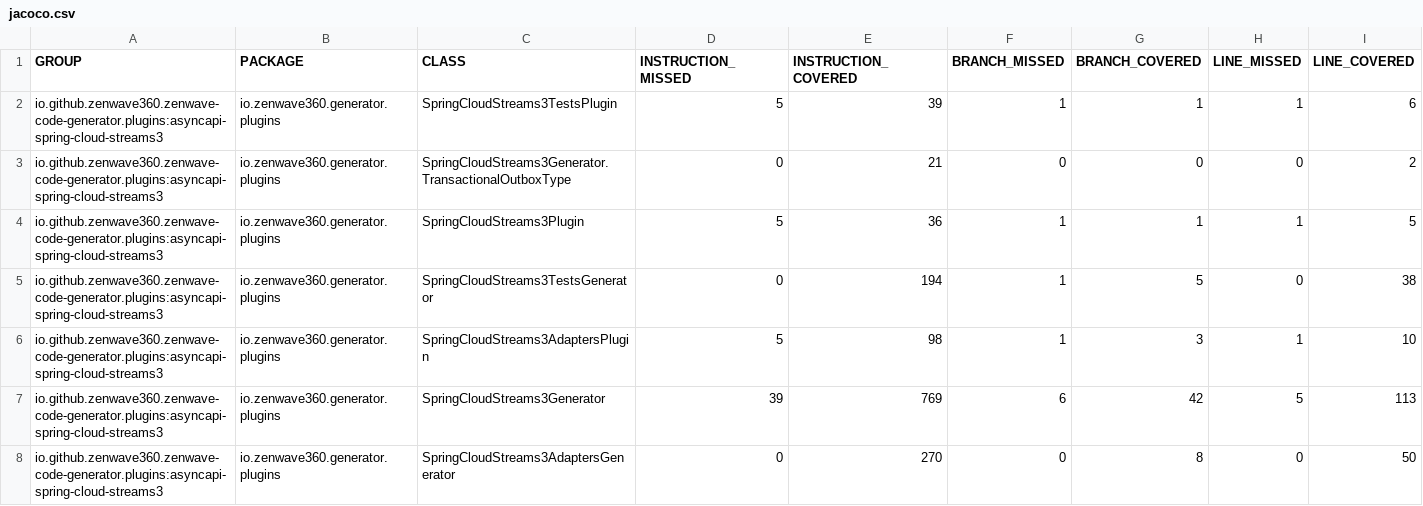
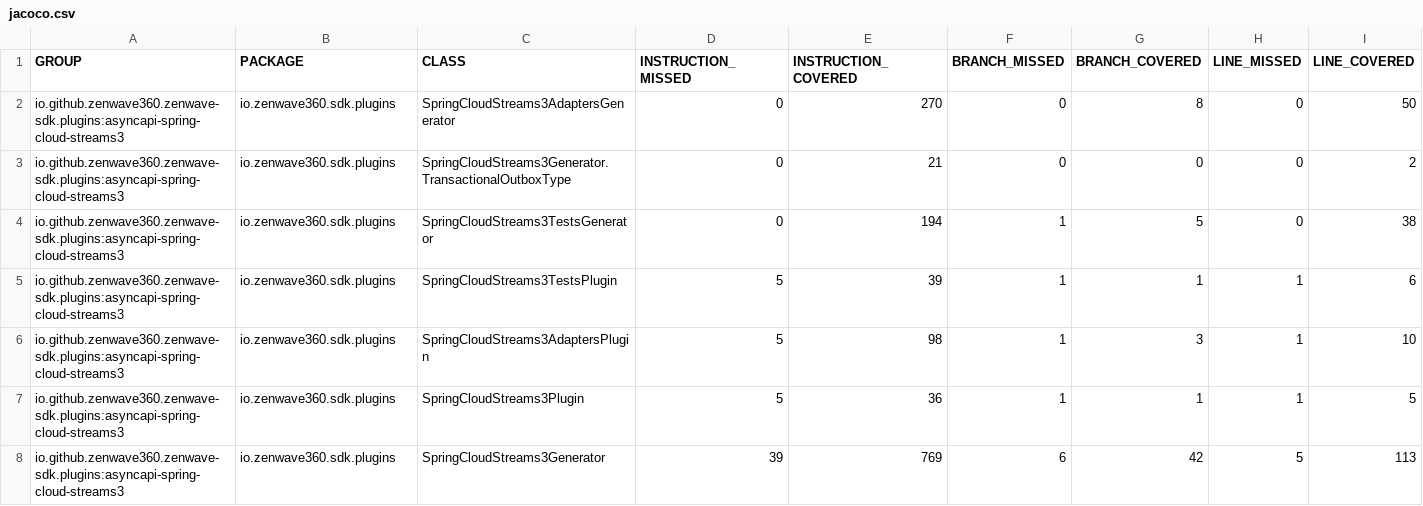
Before and after one commit to ZenWave360/zenwave-sdk, a CSV file: jacoco/plugins/asyncapi-spring-cloud-streams3/target/site/jacoco/jacoco.csv, drawn as a sheet; only a part is shown; removed rows and columns are numbered as before the commit, all else as after; rows hold the shown columns only; the diff names each change by its address in the sheet, - before the commit and + after, or states it on an @@ line.

```diff
--- a/jacoco/plugins/asyncapi-spring-cloud-streams3/target/site/jacoco/jacoco.csv
+++ b/jacoco/plugins/asyncapi-spring-cloud-streams3/target/site/jacoco/jacoco.csv
-row 2: io.github.zenwave360.zenwave-code-generator.plugins:asyncapi-spring-cloud-streams3 | io.zenwave360.generator.plugins | SpringCloudStreams3TestsPlugin | 5 | 39 | 1 | 1 | 1 | 6
+row 2: io.github.zenwave360.zenwave-sdk.plugins:asyncapi-spring-cloud-streams3 | io.zenwave360.sdk.plugins | SpringCloudStreams3AdaptersGenerator | 0 | 270 | 0 | 8 | 0 | 50
-A3 (GROUP): io.github.zenwave360.zenwave-code-generator.plugins:asyncapi-spring-cloud-streams3
+A3 (GROUP): io.github.zenwave360.zenwave-sdk.plugins:asyncapi-spring-cloud-streams3
-B3 (PACKAGE): io.zenwave360.generator.plugins
+B3 (PACKAGE): io.zenwave360.sdk.plugins
-row 4: io.github.zenwave360.zenwave-code-generator.plugins:asyncapi-spring-cloud-streams3 | io.zenwave360.generator.plugins | SpringCloudStreams3Plugin | 5 | 36 | 1 | 1 | 1 | 5
-A4 (GROUP): io.github.zenwave360.zenwave-code-generator.plugins:asyncapi-spring-cloud-streams3
+A4 (GROUP): io.github.zenwave360.zenwave-sdk.plugins:asyncapi-spring-cloud-streams3
-B4 (PACKAGE): io.zenwave360.generator.plugins
+B4 (PACKAGE): io.zenwave360.sdk.plugins
+row 5: io.github.zenwave360.zenwave-sdk.plugins:asyncapi-spring-cloud-streams3 | io.zenwave360.sdk.plugins | SpringCloudStreams3TestsPlugin | 5 | 39 | 1 | 1 | 1 | 6
-A6 (GROUP): io.github.zenwave360.zenwave-code-generator.plugins:asyncapi-spring-cloud-streams3
+A6 (GROUP): io.github.zenwave360.zenwave-sdk.plugins:asyncapi-spring-cloud-streams3
-B6 (PACKAGE): io.zenwave360.generator.plugins
+B6 (PACKAGE): io.zenwave360.sdk.plugins
+row 7: io.github.zenwave360.zenwave-sdk.plugins:asyncapi-spring-cloud-streams3 | io.zenwave360.sdk.plugins | SpringCloudStreams3Plugin | 5 | 36 | 1 | 1 | 1 | 5
-A8 (GROUP): io.github.zenwave360.zenwave-code-generator.plugins:asyncapi-spring-cloud-streams3
+A8 (GROUP): io.github.zenwave360.zenwave-sdk.plugins:asyncapi-spring-cloud-streams3
-B8 (PACKAGE): io.zenwave360.generator.plugins
+B8 (PACKAGE): io.zenwave360.sdk.plugins
-row 8: io.github.zenwave360.zenwave-code-generator.plugins:asyncapi-spring-cloud-streams3 | io.zenwave360.generator.plugins | SpringCloudStreams3AdaptersGenerator | 0 | 270 | 0 | 8 | 0 | 50
```
Also changed, not shown: jacoco/plugins/asyncapi-jsonschema2pojo/target/site/jacoco/jacoco.csv, jacoco/plugins/jdl-backend-application-default/target/site/jacoco/jacoco.csv, 30 other files.
